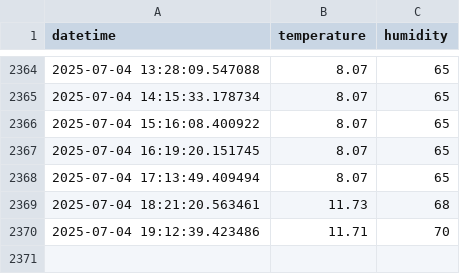
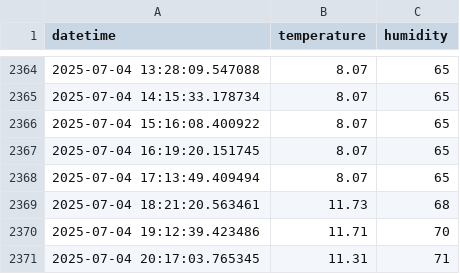
Before and after one commit to Romel-Lou22/openweather-automation, a CSV file: openweather_data.csv, drawn as a sheet; only a part is shown, gaps mark what is left out.

Commit message:
Actualización automática de datos de OpenWeather [skip ci]

```diff
--- a/openweather_data.csv
+++ b/openweather_data.csv
@@ -2370 +2370,2 @@ datetime,temperature,humidity
 2025-07-04 19:12:39.423486,11.71,70
+2025-07-04 20:17:03.765345,11.31,71
```
